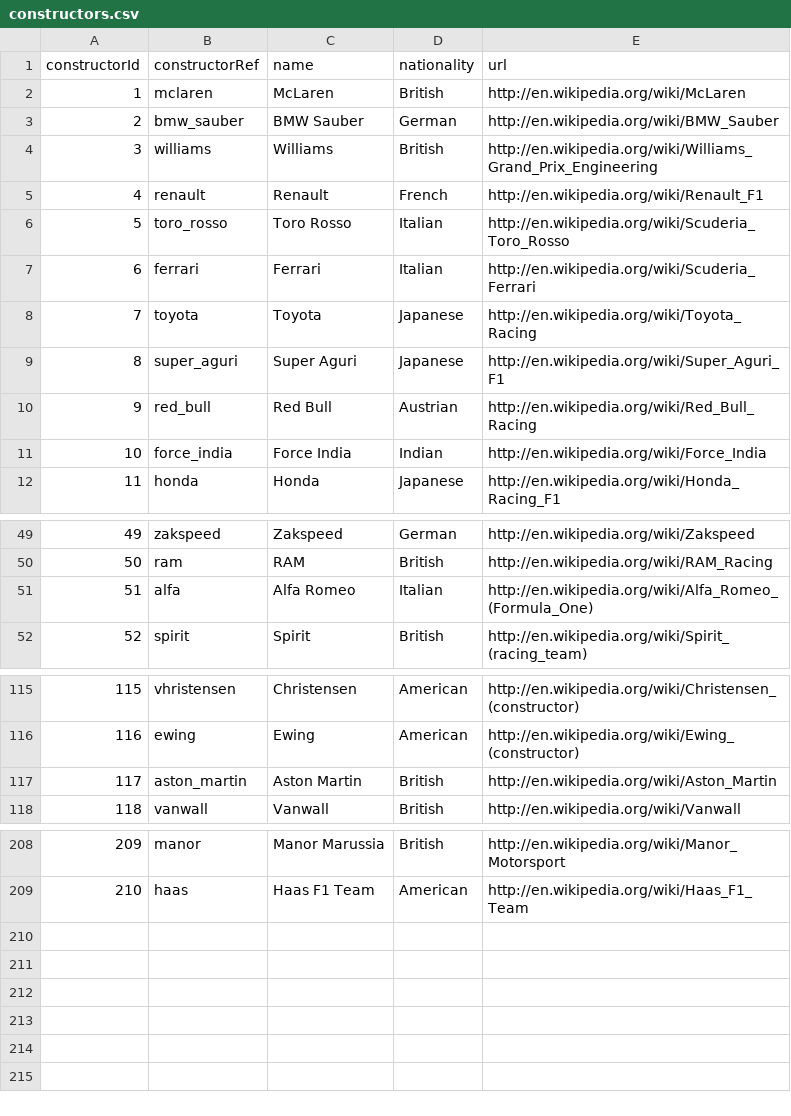
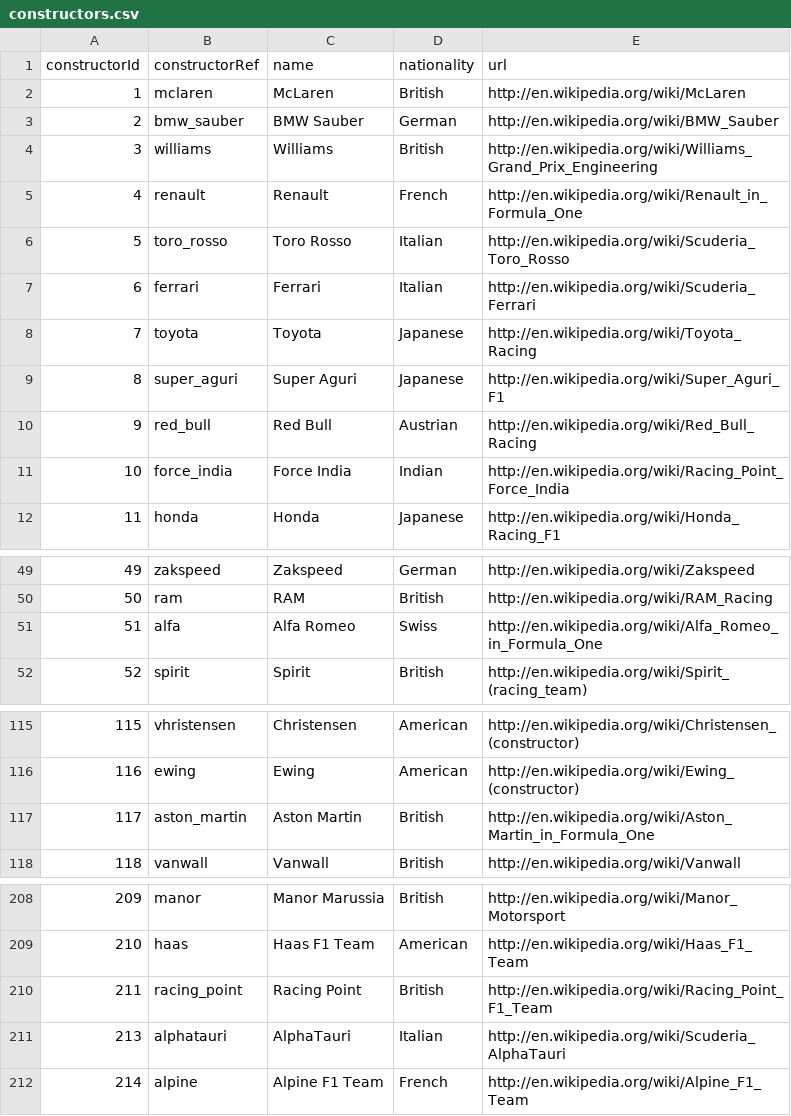
Before and after one commit to georgetown-analytics/Formula1, a CSV file: data/constructors.csv, drawn as a sheet; only a part is shown, gaps mark what is left out; the diff names each change by its address in the sheet, - before the commit and + after, or states it on an @@ line.

Commit message:
this is an update to the data

```diff
--- a/data/constructors.csv
+++ b/data/constructors.csv
-E5 (url): http://en.wikipedia.org/wiki/Renault_F1
+E5 (url): http://en.wikipedia.org/wiki/Renault_in_Formula_One
-E11 (url): http://en.wikipedia.org/wiki/Force_India
+E11 (url): http://en.wikipedia.org/wiki/Racing_Point_Force_India
-D51 (nationality): Italian
+D51 (nationality): Swiss
-E51 (url): http://en.wikipedia.org/wiki/Alfa_Romeo_(Formula_One)
+E51 (url): http://en.wikipedia.org/wiki/Alfa_Romeo_in_Formula_One
-E117 (url): http://en.wikipedia.org/wiki/Aston_Martin
+E117 (url): http://en.wikipedia.org/wiki/Aston_Martin_in_Formula_One
+row 210: 211 | racing_point | Racing Point | British | http://en.wikipedia.org/wiki/Racing_Point_F1_Team
+row 211: 213 | alphatauri | AlphaTauri | Italian | http://en.wikipedia.org/wiki/Scuderia_AlphaTauri
+row 212: 214 | alpine | Alpine F1 Team | French | http://en.wikipedia.org/wiki/Alpine_F1_Team
```
Also changed, not shown: data/circuits.csv, data/seasons.csv, 13 other files.
